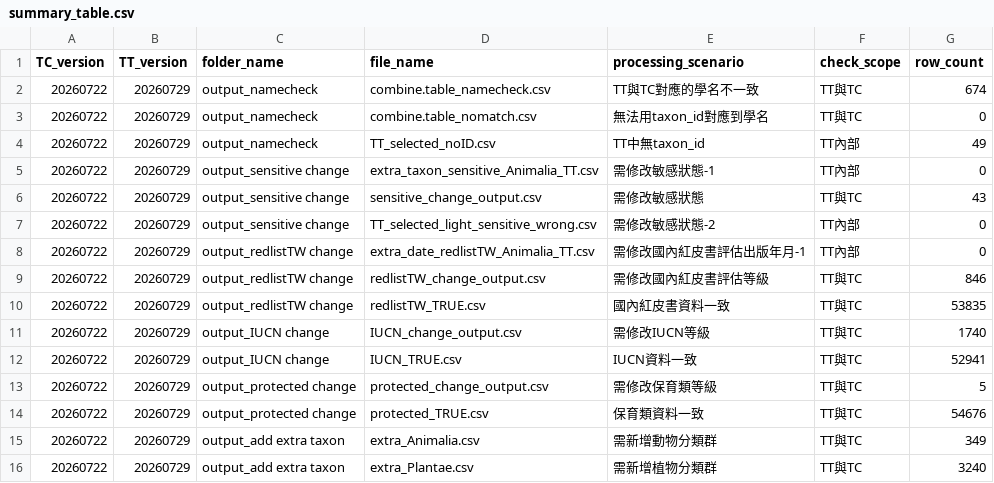
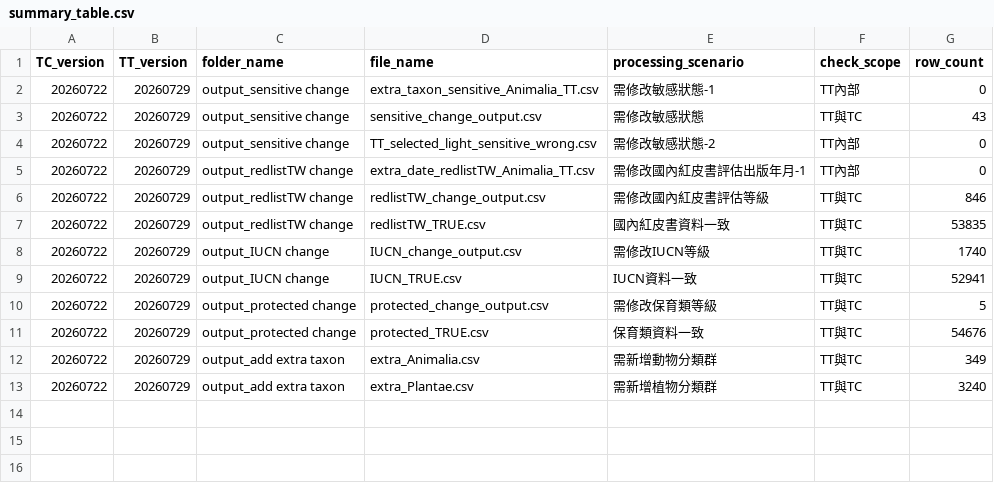
Before and after one commit to TBNworkGroup/Protected_Attritube_Comparing, a CSV file: data/output/output_20260729/summary_table.csv, drawn as a sheet; the diff names each change by its address in the sheet, - before the commit and + after, or states it on an @@ line.

```diff
--- a/data/output/output_20260729/summary_table.csv
+++ b/data/output/output_20260729/summary_table.csv
-row 2: 20260722 | 20260729 | output_namecheck | combine.table_namecheck.csv | TT與TC對應的學名不一致 | TT與TC | 674
-row 3: 20260722 | 20260729 | output_namecheck | combine.table_nomatch.csv | 無法用taxon_id對應到學名 | TT與TC | 0
-row 4: 20260722 | 20260729 | output_namecheck | TT_selected_noID.csv | TT中無taxon_id | TT內部 | 49
```
Also changed, not shown: data/output/output_20260729/output_namecheck/combine.table_namecheck.csv, data/output/output_20260729/output_protected change/protected_change_output.csv, 18 other files.
